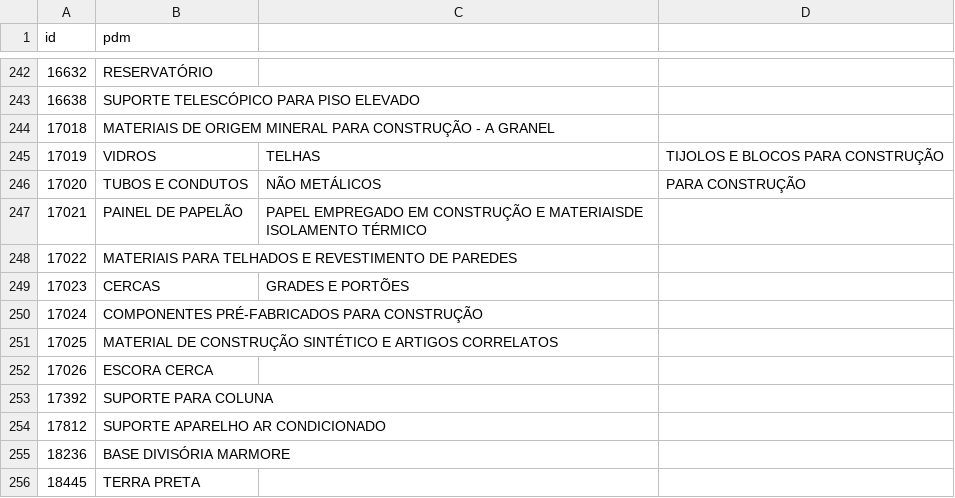
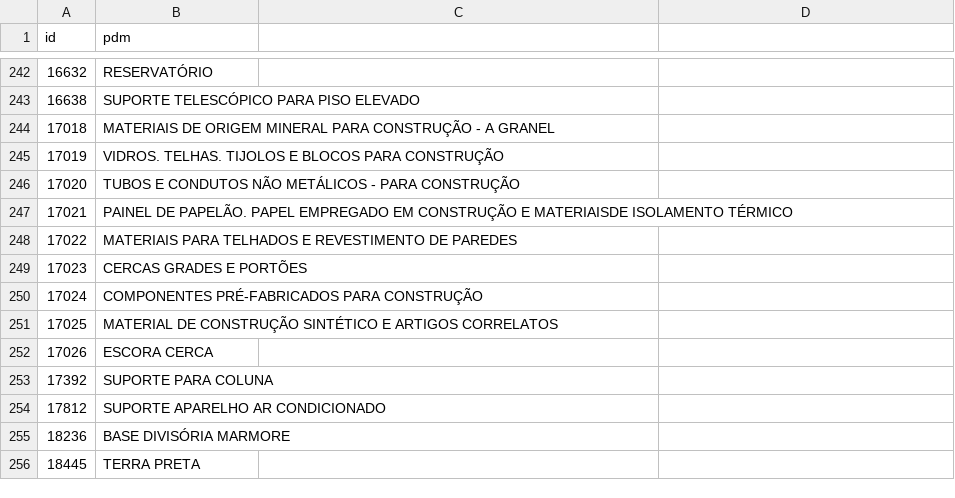
Before and after one commit to ant-rod-silva/catmat_compras_gov_pub, a CSV file: pdm/csv/grupo56_pdm.csv, drawn as a sheet; only a part is shown, gaps mark what is left out.

Commit message:
Update grupo56_pdm.csv

```diff
--- a/pdm/csv/grupo56_pdm.csv
+++ b/pdm/csv/grupo56_pdm.csv
@@ -244,7 +244,7 @@ id,pdm
 17018,MATERIAIS DE ORIGEM MINERAL PARA CONSTRUÇÃO - A GRANEL
-17019,VIDROS, TELHAS, TIJOLOS E BLOCOS PARA CONSTRUÇÃO
-17020,TUBOS E CONDUTOS, NÃO METÁLICOS, PARA CONSTRUÇÃO
-17021,PAINEL DE PAPELÃO, PAPEL EMPREGADO EM CONSTRUÇÃO E MATERIAISDE ISOLAMENTO TÉRMICO
+17019,VIDROS. TELHAS. TIJOLOS E BLOCOS PARA CONSTRUÇÃO
+17020,TUBOS E CONDUTOS NÃO METÁLICOS - PARA CONSTRUÇÃO
+17021,PAINEL DE PAPELÃO. PAPEL EMPREGADO EM CONSTRUÇÃO E MATERIAISDE ISOLAMENTO TÉRMICO
 17022,MATERIAIS PARA TELHADOS E REVESTIMENTO DE PAREDES
-17023,CERCAS, GRADES E PORTÕES
+17023,CERCAS GRADES E PORTÕES
 17024,COMPONENTES PRÉ-FABRICADOS PARA CONSTRUÇÃO
```
